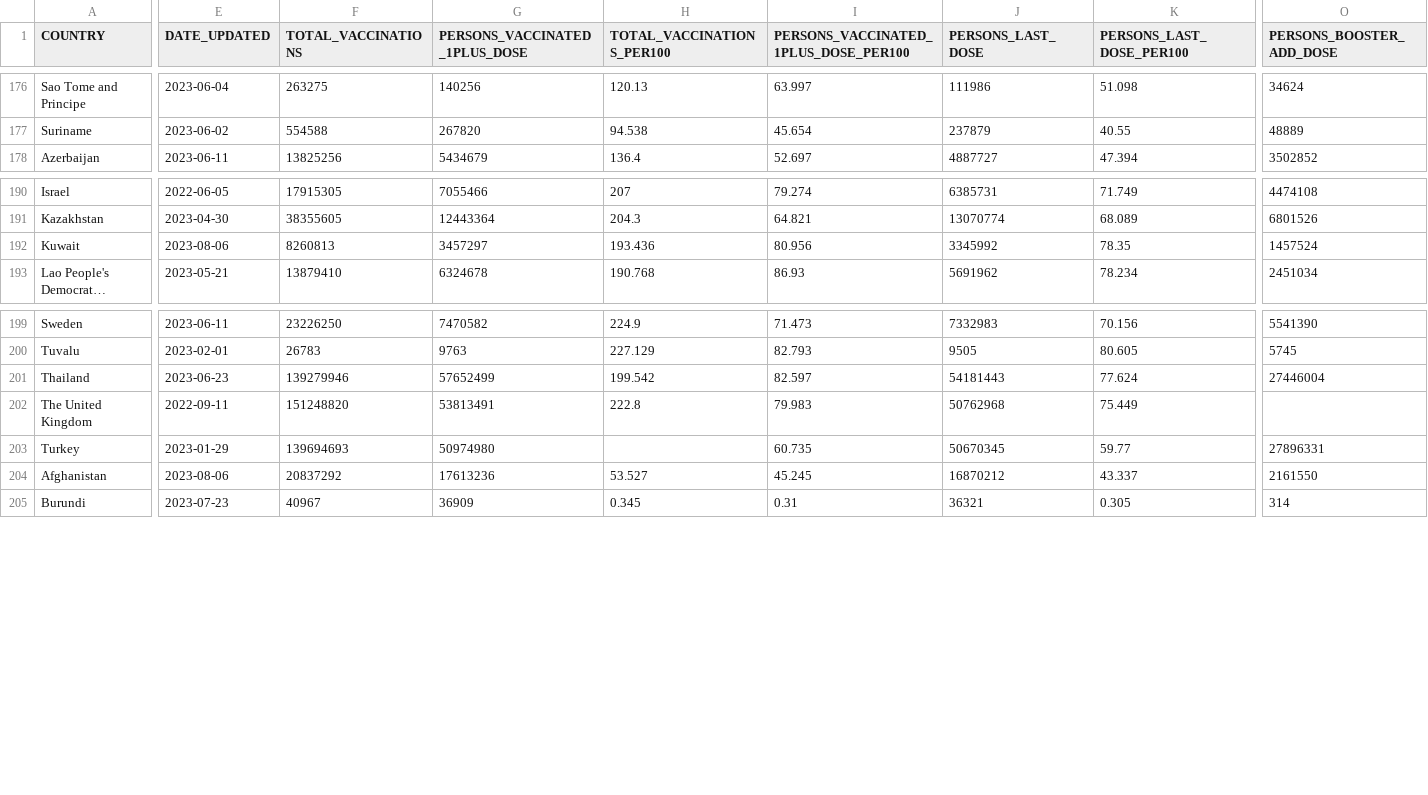
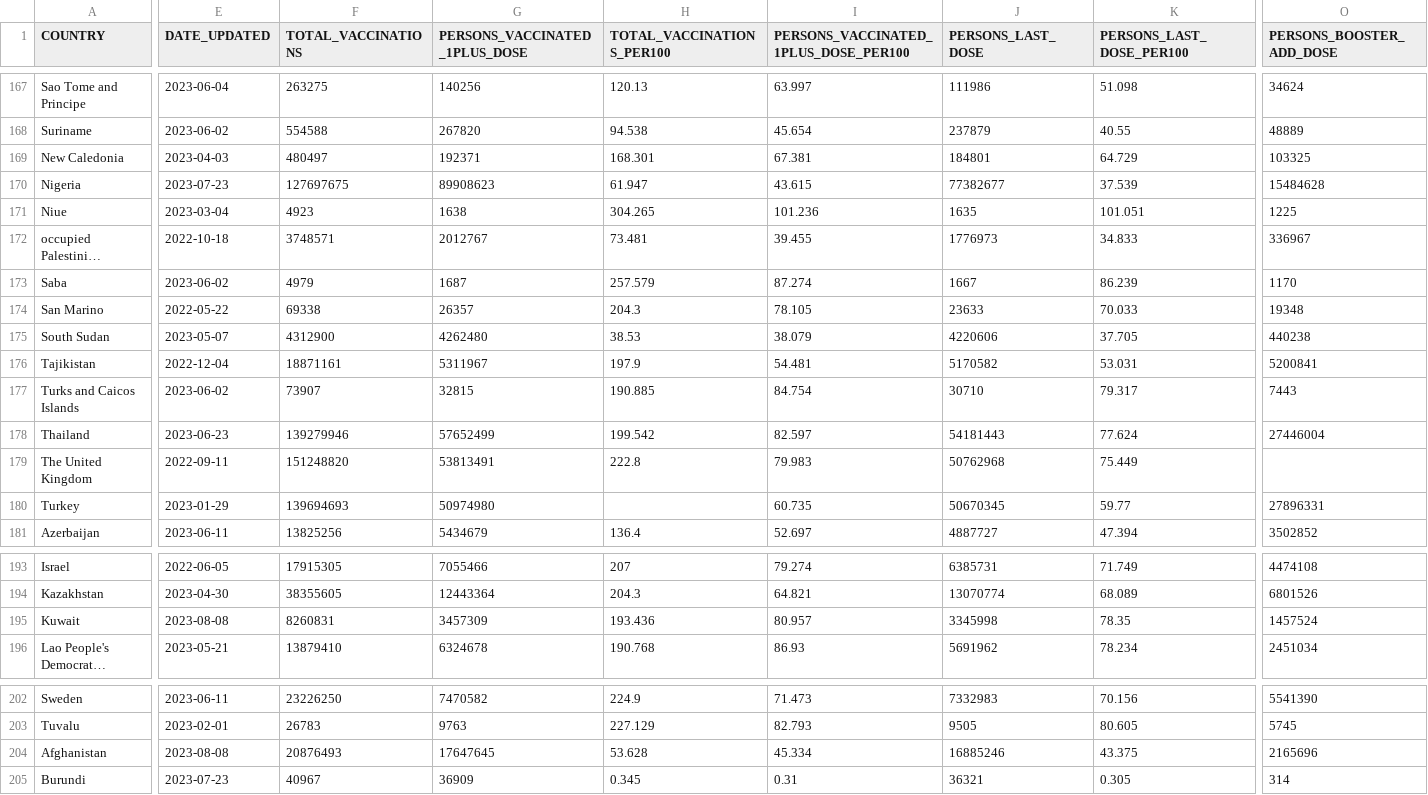
Before and after one commit to IFRCGo/ifrc-covid-dataviz, a CSV file: build/data/who_vaccination_data.csv, drawn as a sheet; only a part is shown, gaps mark what is left out; long unchanged cells end in …; addresses are those after the commit; the diff covers the shown part only; the diff names each change by its address in the sheet, - before the commit and + after, or states it on an @@ line.

Commit message:
Updated with latest data

```diff
--- a/build/data/who_vaccination_data.csv
+++ b/build/data/who_vaccination_data.csv
@@ row 141 moved to row 169: New Caledonia @@
@@ row 142 moved to row 170: Nigeria @@
@@ row 143 moved to row 171: Niue @@
@@ row 144 moved to row 172: occupied Palestinian territory @@
@@ row 145 moved to row 173: Saba @@
@@ row 146 moved to row 174: San Marino @@
@@ row 147 moved to row 175: South Sudan @@
@@ row 148 moved to row 176: Tajikistan @@
@@ row 149 moved to row 177: Turks and Caicos Islands @@
@@ row 201 moved to row 178: Thailand @@
@@ row 202 moved to row 179: The United Kingdom @@
@@ row 203 moved to row 180: Turkey @@
-E195 (DATE_UPDATED): 2023-08-06
+E195 (DATE_UPDATED): 2023-08-08
-F195 (TOTAL_VACCINATIONS): 8260813
+F195 (TOTAL_VACCINATIONS): 8260831
-G195 (PERSONS_VACCINATED_1PLUS_DOSE): 3457297
+G195 (PERSONS_VACCINATED_1PLUS_DOSE): 3457309
-I195: 80.956
+I195: 80.957
-J195 (PERSONS_LAST_DOSE): 3345992
+J195 (PERSONS_LAST_DOSE): 3345998
-E204 (DATE_UPDATED): 2023-08-06
+E204 (DATE_UPDATED): 2023-08-08
-F204 (TOTAL_VACCINATIONS): 20837292
+F204 (TOTAL_VACCINATIONS): 20876493
-G204 (PERSONS_VACCINATED_1PLUS_DOSE): 17613236
+G204 (PERSONS_VACCINATED_1PLUS_DOSE): 17647645
-H204 (TOTAL_VACCINATIONS_PER100): 53.527
+H204 (TOTAL_VACCINATIONS_PER100): 53.628
-I204: 45.245
+I204: 45.334
-J204 (PERSONS_LAST_DOSE): 16870212
+J204 (PERSONS_LAST_DOSE): 16885246
-K204 (PERSONS_LAST_DOSE_PER100): 43.337
+K204 (PERSONS_LAST_DOSE_PER100): 43.375
-O204 (PERSONS_BOOSTER_ADD_DOSE): 2161550
+O204 (PERSONS_BOOSTER_ADD_DOSE): 2165696
```
Also changed, not shown: 90 moved rows and 1 edited cell elsewhere in this file, public/data/who_vaccination_data.csv.
